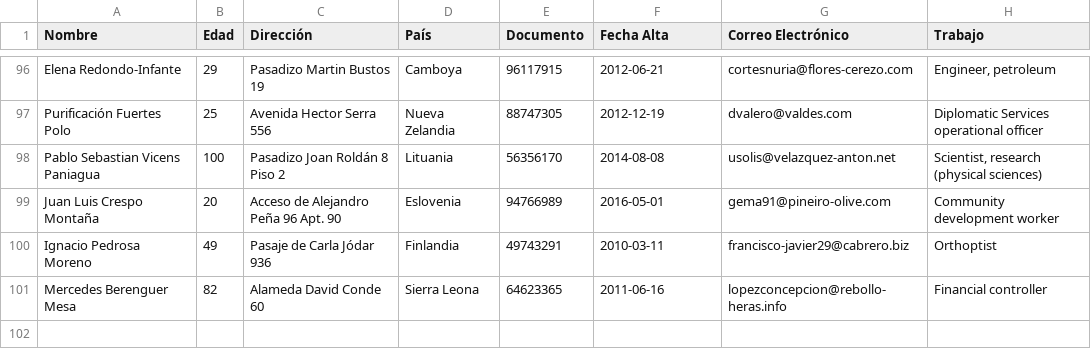
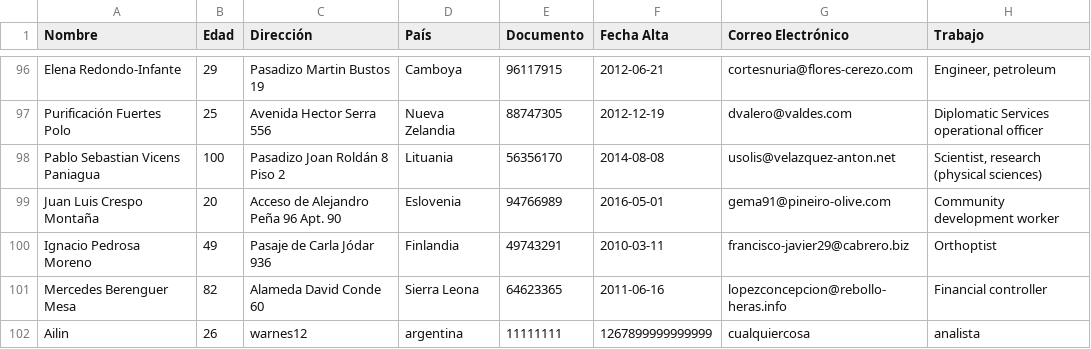
Before and after one commit to Acaranza/Conesa, a CSV file: DB/clientes.csv, drawn as a sheet; only a part is shown, gaps mark what is left out.

Commit message:
Agregado de formulario de nuevo cliente

```diff
--- a/DB/clientes.csv
+++ b/DB/clientes.csv
@@ -101 +101,2 @@ Ignacio Pedrosa Moreno,49,Pasaje de Carla Jódar 936,Finlandia,49743291,2010-03-
 Mercedes Berenguer Mesa,82,Alameda David Conde 60,Sierra Leona,64623365,2011-06-16,lopezconcepcion@rebollo-heras.info,Financial controller
+Ailin,26,warnes12,argentina,11111111,1267899999999999,cualquiercosa,analista
```
Also changed, not shown: 15 other files.
